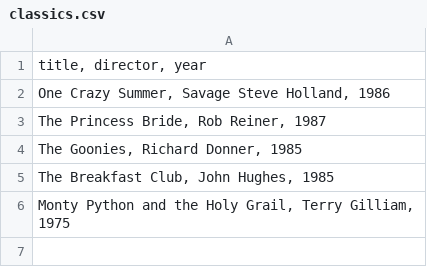
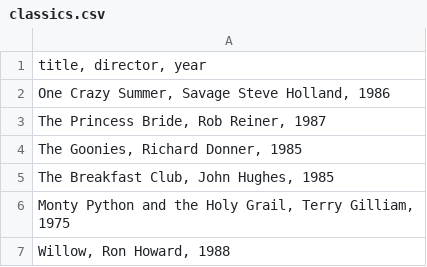
Before and after one commit to goyounes/webflyx, a CSV file: classics.csv, drawn as a sheet; the diff names each change by its address in the sheet, - before the commit and + after, or states it on an @@ line.

Commit message:
J: Update classics.csv

```diff
--- a/classics.csv
+++ b/classics.csv
+row 7: Willow, Ron Howard, 1988
```
